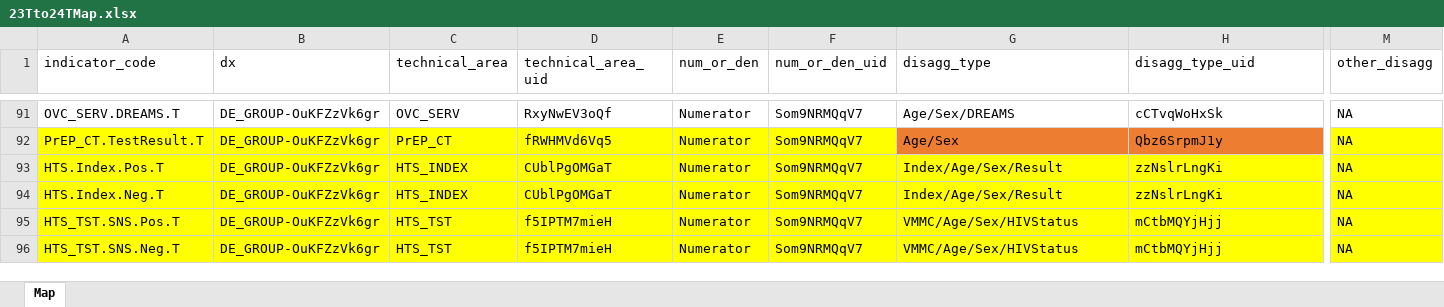
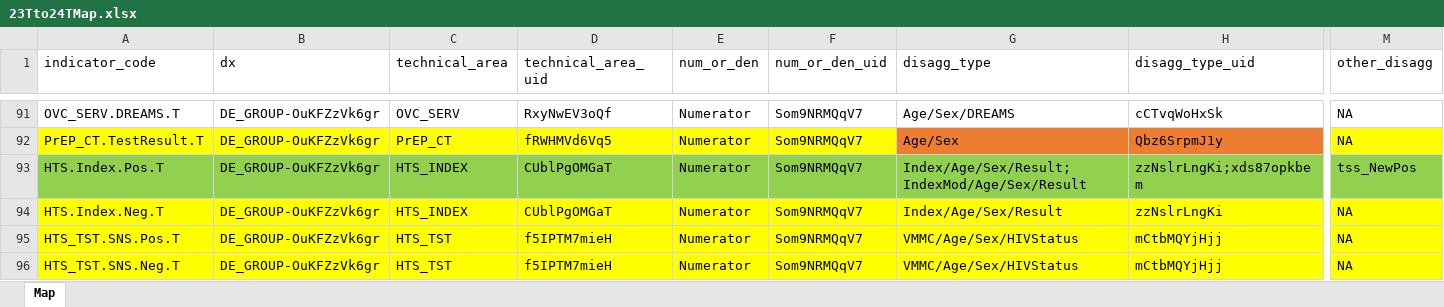
Before and after one commit to pepfar-datim/data-pack-commons, an Excel workbook: data-raw/snu_x_im_distribution_configuration/23Tto24TMap.xlsx, sheet Map, drawn as a sheet; only a part is shown, gaps mark what is left out; values as stored, in another font and other column widths than the file's, no borders; conditional formats not drawn; the diff covers the shown part only; the diff names each change by its address in the sheet, - before the commit and + after, or states it on an @@ line.

Commit message:
Update HTS.Index.Pos
Must aggregate community and facility index fro FY23 targets, filter to new positives with other_disagg

```diff
--- a/data-raw/snu_x_im_distribution_configuration/23Tto24TMap.xlsx (sheet Map)
+++ b/data-raw/snu_x_im_distribution_configuration/23Tto24TMap.xlsx (sheet Map)
-A93:M93 fill: #FFFF00
+A93:M93 fill: #92D050
-G93 (disagg_type): Index/Age/Sex/Result
+G93 (disagg_type): Index/Age/Sex/Result;IndexMod/Age/Sex/Result
-H93 (disagg_type_uid): zzNslrLngKi
+H93 (disagg_type_uid): zzNslrLngKi;xds87opkbem
-M93 (other_disagg): NA
+M93 (other_disagg): tss_NewPos
```
Also changed, not shown: cell formats elsewhere in this sheet, 3 other files.
